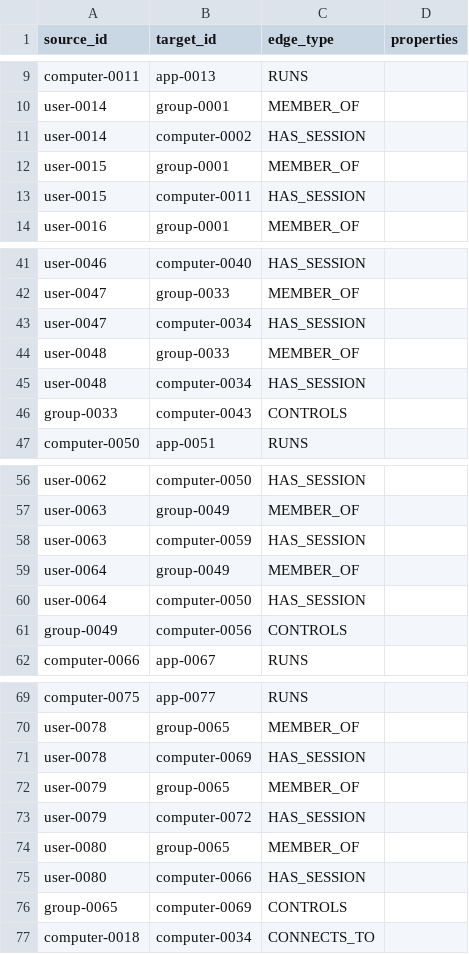
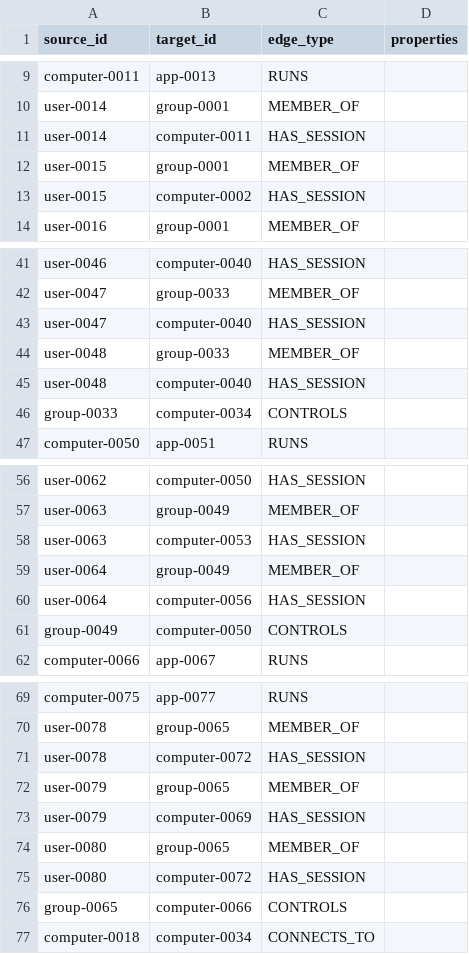
Before and after one commit to agtrisha94/attack-graph-poc, a CSV file: data/synthetic/edges_topology.csv, drawn as a sheet; only a part is shown, gaps mark what is left out; the diff covers the shown part only.

```diff
--- a/data/synthetic/edges_topology.csv
+++ b/data/synthetic/edges_topology.csv
@@ -10,5 +10,5 @@ computer-0011,app-0013,RUNS,
 user-0014,group-0001,MEMBER_OF,
-user-0014,computer-0002,HAS_SESSION,
+user-0014,computer-0011,HAS_SESSION,
 user-0015,group-0001,MEMBER_OF,
-user-0015,computer-0011,HAS_SESSION,
+user-0015,computer-0002,HAS_SESSION,
 user-0016,group-0001,MEMBER_OF,
@@ -42,6 +42,6 @@ user-0046,computer-0040,HAS_SESSION,
 user-0047,group-0033,MEMBER_OF,
-user-0047,computer-0034,HAS_SESSION,
+user-0047,computer-0040,HAS_SESSION,
 user-0048,group-0033,MEMBER_OF,
-user-0048,computer-0034,HAS_SESSION,
-group-0033,computer-0043,CONTROLS,
+user-0048,computer-0040,HAS_SESSION,
+group-0033,computer-0034,CONTROLS,
 computer-0050,app-0051,RUNS,
@@ -57,6 +57,6 @@ user-0062,computer-0050,HAS_SESSION,
 user-0063,group-0049,MEMBER_OF,
-user-0063,computer-0059,HAS_SESSION,
+user-0063,computer-0053,HAS_SESSION,
 user-0064,group-0049,MEMBER_OF,
-user-0064,computer-0050,HAS_SESSION,
-group-0049,computer-0056,CONTROLS,
+user-0064,computer-0056,HAS_SESSION,
+group-0049,computer-0050,CONTROLS,
 computer-0066,app-0067,RUNS,
@@ -70,8 +70,8 @@ computer-0075,app-0077,RUNS,
 user-0078,group-0065,MEMBER_OF,
-user-0078,computer-0069,HAS_SESSION,
+user-0078,computer-0072,HAS_SESSION,
 user-0079,group-0065,MEMBER_OF,
-user-0079,computer-0072,HAS_SESSION,
+user-0079,computer-0069,HAS_SESSION,
 user-0080,group-0065,MEMBER_OF,
-user-0080,computer-0066,HAS_SESSION,
-group-0065,computer-0069,CONTROLS,
+user-0080,computer-0072,HAS_SESSION,
+group-0065,computer-0066,CONTROLS,
 computer-0018,computer-0034,CONNECTS_TO,
```
Also changed, not shown: 1 edited cell elsewhere in this file, data/synthetic/nodes_topology.csv, 4 other files.
